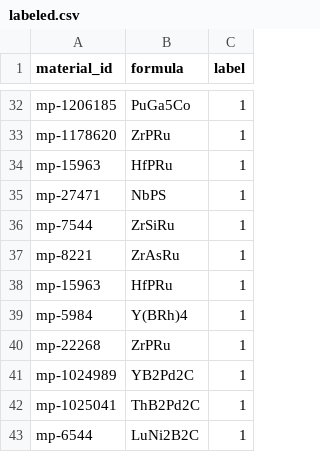
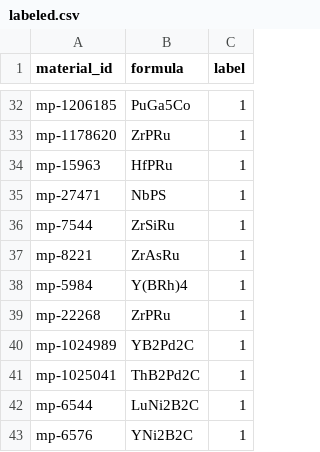
Before and after one commit to sailfish009/atom-joggling, a CSV file: data/supercon/labeled.csv, drawn as a sheet; only a part is shown, gaps mark what is left out; the shorter side is filled out with more unchanged rows; the diff names each change by its address in the sheet, - before the commit and + after, or states it on an @@ line.

```diff
--- a/data/supercon/labeled.csv
+++ b/data/supercon/labeled.csv
-row 38: mp-15963 | HfPRu | 1
```
Also changed, not shown: 2 other files.
